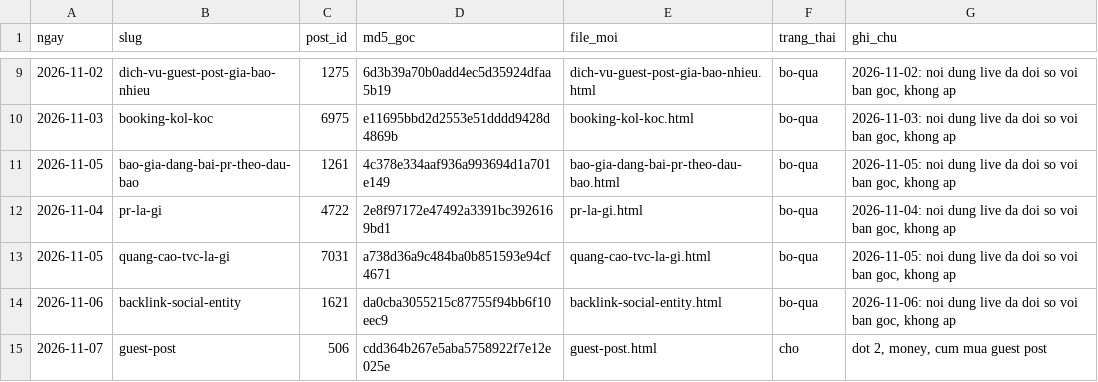
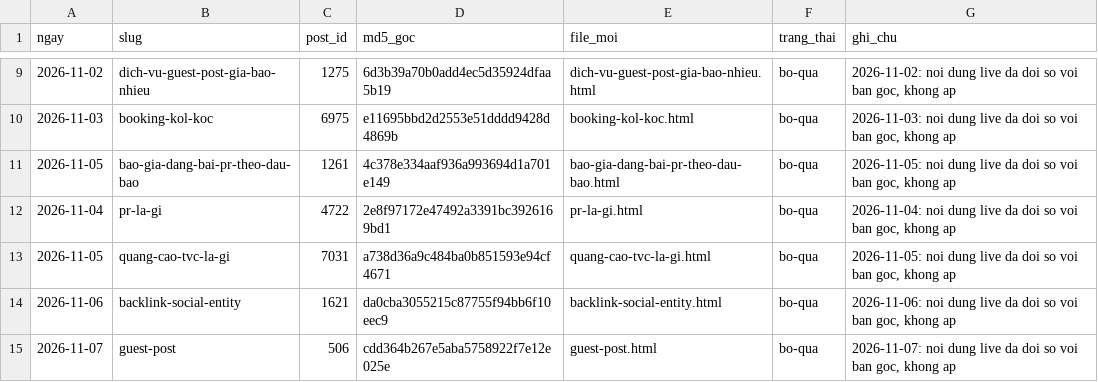
Before and after one commit to paolodinho/digicomvn, a TSV file: content/toi-uu-2026-10-29/lich.tsv, drawn as a sheet; only a part is shown, gaps mark what is left out.

```diff
--- a/content/toi-uu-2026-10-29/lich.tsv
+++ b/content/toi-uu-2026-10-29/lich.tsv
@@ -14,2 +14,2 @@ ngay	slug	post_id	md5_goc	file_moi	trang_thai	ghi_chu
 2026-11-06	backlink-social-entity	1621	da0cba3055215c87755f94bb6f10eec9	backlink-social-entity.html	bo-qua	2026-11-06: noi dung live da doi so voi ban goc, khong ap
-2026-11-07	guest-post	506	cdd364b267e5aba5758922f7e12e025e	guest-post.html	cho	dot 2, money, cum mua guest post
+2026-11-07	guest-post	506	cdd364b267e5aba5758922f7e12e025e	guest-post.html	bo-qua	2026-11-07: noi dung live da doi so voi ban goc, khong ap
```
Also changed, not shown: 28 other files.
